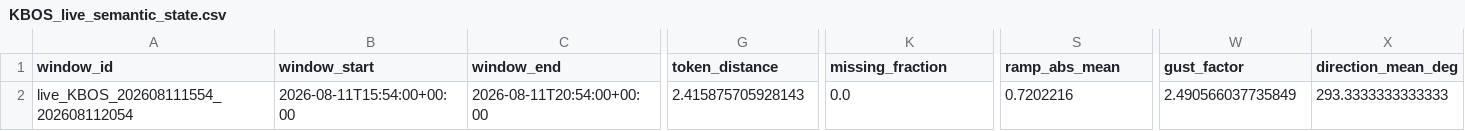
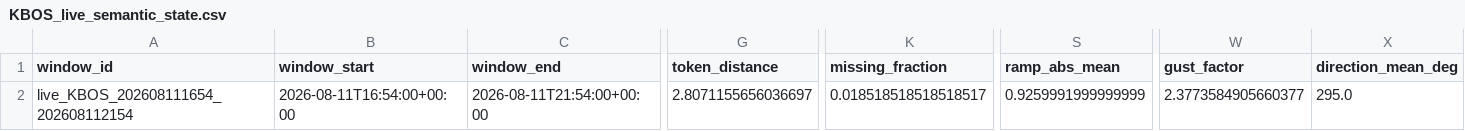
Before and after one commit to nayanananto/wind_live_hitl, a CSV file: data/live/semantic_states/KBOS_live_semantic_state.csv, drawn as a sheet; only a part is shown, gaps mark what is left out; the diff covers the shown part only; the diff names each change by its address in the sheet, - before the commit and + after, or states it on an @@ line.

```diff
--- a/data/live/semantic_states/KBOS_live_semantic_state.csv
+++ b/data/live/semantic_states/KBOS_live_semantic_state.csv
-A2 (window_id): live_KBOS_202608111554_202608112054
+A2 (window_id): live_KBOS_202608111654_202608112154
-B2 (window_start): 2026-08-11T15:54:00+00:00
+B2 (window_start): 2026-08-11T16:54:00+00:00
-C2 (window_end): 2026-08-11T20:54:00+00:00
+C2 (window_end): 2026-08-11T21:54:00+00:00
-G2 (token_distance): 2.415875705928143
+G2 (token_distance): 2.8071155656036697
-K2 (missing_fraction): 0.0
+K2 (missing_fraction): 0.018518518518518517
-S2 (ramp_abs_mean): 0.7202216
+S2 (ramp_abs_mean): 0.9259991999999999
-W2 (gust_factor): 2.490566037735849
+W2 (gust_factor): 2.3773584905660377
-X2 (direction_mean_deg): 293.3333333333333
+X2 (direction_mean_deg): 295.0
```
Also changed, not shown: 22 edited cells elsewhere in this file, data/live/aviationweather_metar/KBOS/metar_live.csv, 3 other files.
